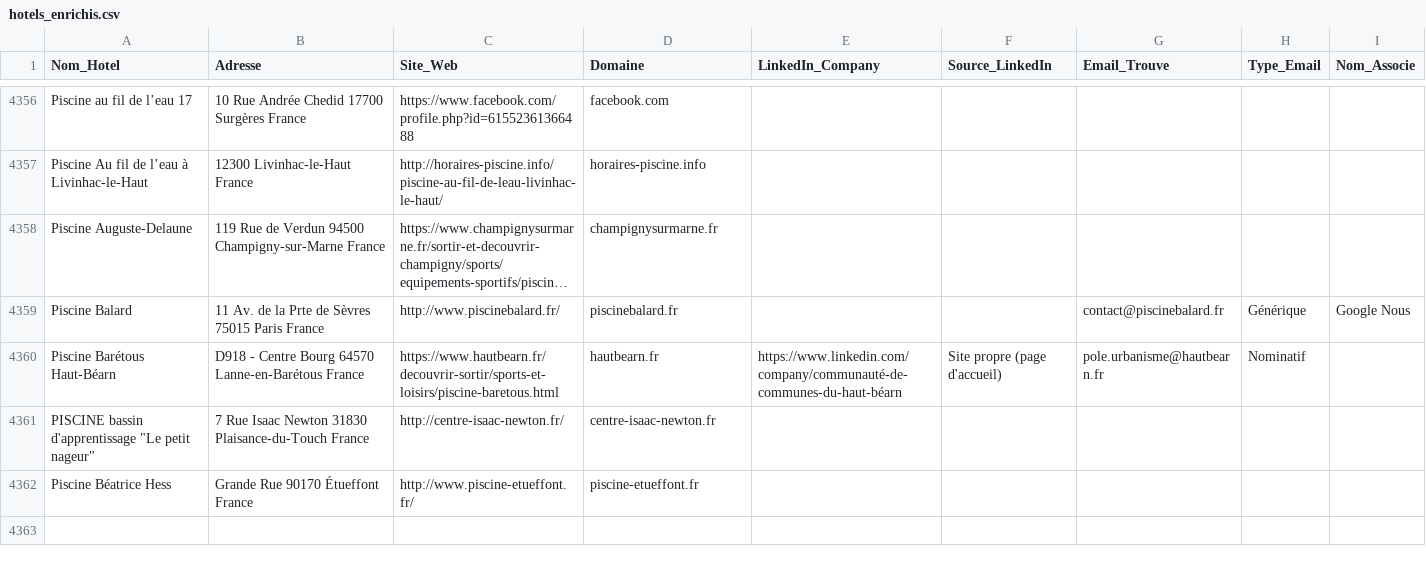
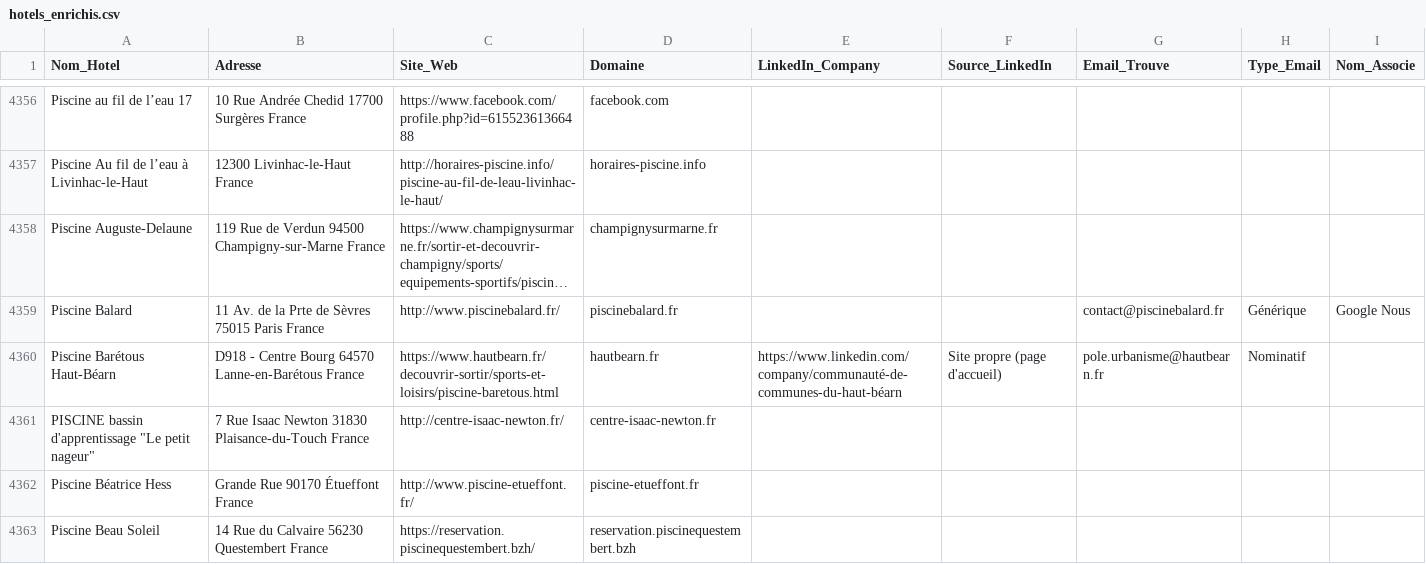
Before and after one commit to tsimokaza01-source/URL-2, a CSV file: hotels_enrichis.csv, drawn as a sheet; only a part is shown, gaps mark what is left out; long unchanged cells end in …; the diff names each change by its address in the sheet, - before the commit and + after, or states it on an @@ line.

```diff
--- a/hotels_enrichis.csv
+++ b/hotels_enrichis.csv
+row 4363: Piscine Beau Soleil | 14 Rue du Calvaire 56230 Questembert France | https://reservation.piscinequestembert.bzh/ | reservation.piscinequestembert.bzh
```
Also changed, not shown: liste_hotels.csv.
